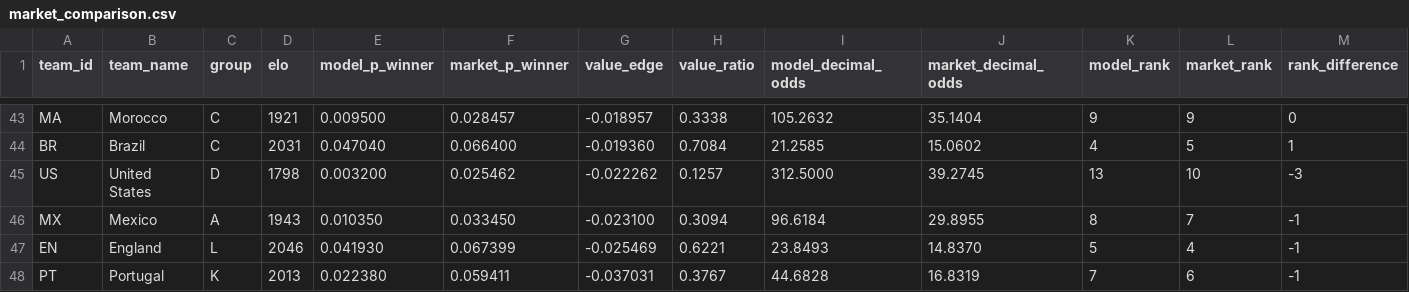
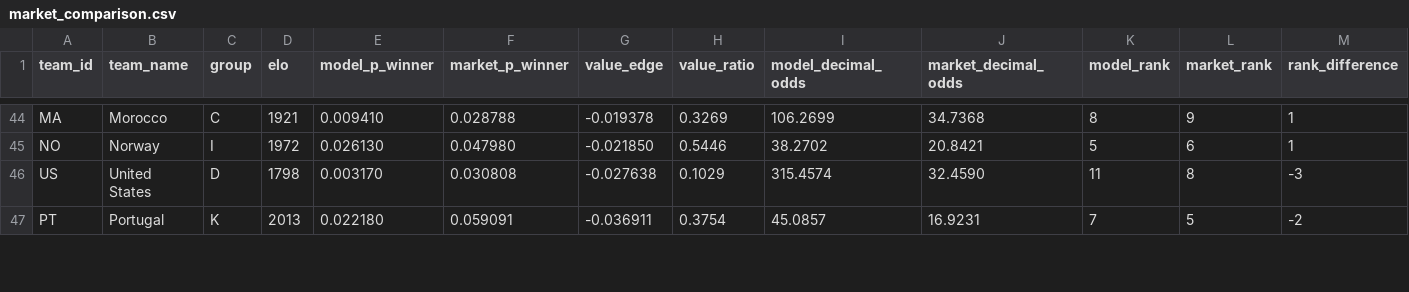
Before and after one commit to recommend-games/blog, a CSV file: experiments/world_cup_2026/outputs/conditional_knockout/market_comparison.csv, drawn as a sheet; only a part is shown, gaps mark what is left out; removed rows and columns are numbered as before the commit, all else as after; the diff covers the shown part only; the diff names each change by its address in the sheet, - before the commit and + after, or states it on an @@ line.

```diff
--- a/experiments/world_cup_2026/outputs/conditional_knockout/market_comparison.csv
+++ b/experiments/world_cup_2026/outputs/conditional_knockout/market_comparison.csv
-E44 (model_p_winner): 0.009500
+E44 (model_p_winner): 0.009410
-F44 (market_p_winner): 0.028457
+F44 (market_p_winner): 0.028788
-G44 (value_edge): -0.018957
+G44 (value_edge): -0.019378
-H44 (value_ratio): 0.3338
+H44 (value_ratio): 0.3269
-I44 (model_decimal_odds): 105.2632
+I44 (model_decimal_odds): 106.2699
-J44 (market_decimal_odds): 35.1404
+J44 (market_decimal_odds): 34.7368
-K44 (model_rank): 9
+K44 (model_rank): 8
-M44 (rank_difference): 0
+M44 (rank_difference): 1
-row 44: BR | Brazil | C | 2031 | 0.047040 | 0.066400 | -0.019360 | 0.7084 | 21.2585 | 15.0602 | 4 | 5 | 1
+row 45: NO | Norway | I | 1972 | 0.026130 | 0.047980 | -0.021850 | 0.5446 | 38.2702 | 20.8421 | 5 | 6 | 1
-E46 (model_p_winner): 0.003200
+E46 (model_p_winner): 0.003170
-F46 (market_p_winner): 0.025462
+F46 (market_p_winner): 0.030808
-G46 (value_edge): -0.022262
+G46 (value_edge): -0.027638
-H46 (value_ratio): 0.1257
+H46 (value_ratio): 0.1029
-I46 (model_decimal_odds): 312.5000
+I46 (model_decimal_odds): 315.4574
-J46 (market_decimal_odds): 39.2745
+J46 (market_decimal_odds): 32.4590
-K46 (model_rank): 13
+K46 (model_rank): 11
-L46 (market_rank): 10
+L46 (market_rank): 8
-row 46: MX | Mexico | A | 1943 | 0.010350 | 0.033450 | -0.023100 | 0.3094 | 96.6184 | 29.8955 | 8 | 7 | -1
-row 47: EN | England | L | 2046 | 0.041930 | 0.067399 | -0.025469 | 0.6221 | 23.8493 | 14.8370 | 5 | 4 | -1
-E47 (model_p_winner): 0.022380
+E47 (model_p_winner): 0.022180
-F47 (market_p_winner): 0.059411
+F47 (market_p_winner): 0.059091
-G47 (value_edge): -0.037031
+G47 (value_edge): -0.036911
-H47 (value_ratio): 0.3767
+H47 (value_ratio): 0.3754
-I47 (model_decimal_odds): 44.6828
+I47 (model_decimal_odds): 45.0857
-J47 (market_decimal_odds): 16.8319
+J47 (market_decimal_odds): 16.9231
-L47 (market_rank): 6
+L47 (market_rank): 5
-M47 (rank_difference): -1
+M47 (rank_difference): -2
```
Also changed, not shown: 3 added rows, 1 removed row and 53 edited cells elsewhere in this file, experiments/world_cup_2026/data/processed/results.csv, experiments/world_cup_2026/data/raw/conditional_knockout/eloratings_world.tsv, 11 other files.
